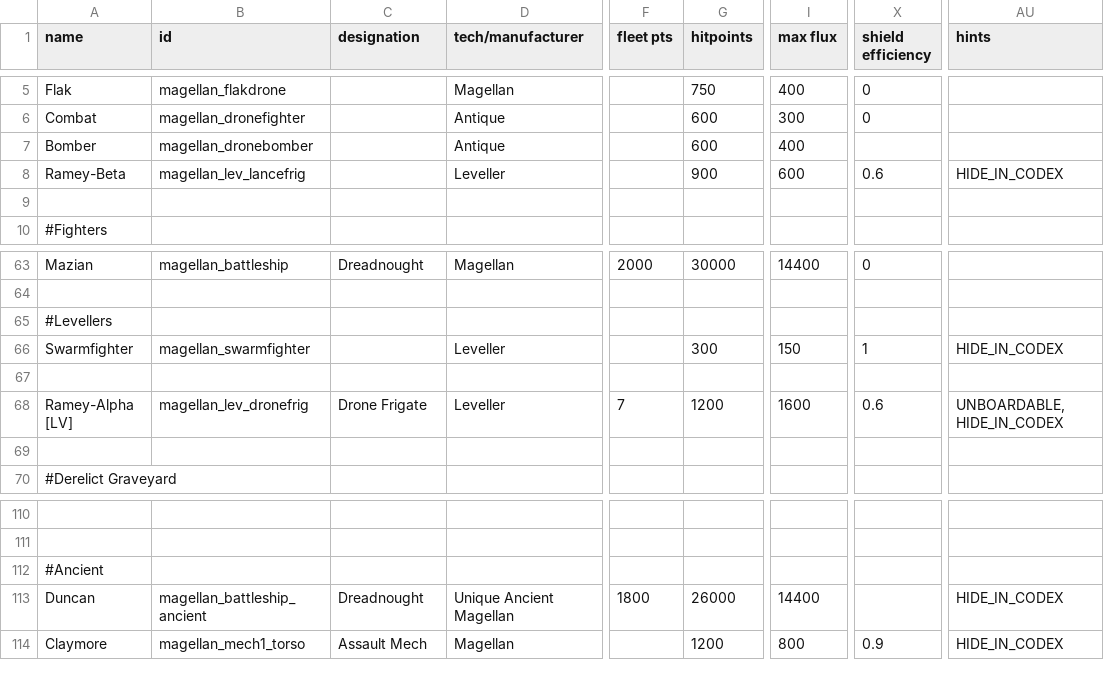
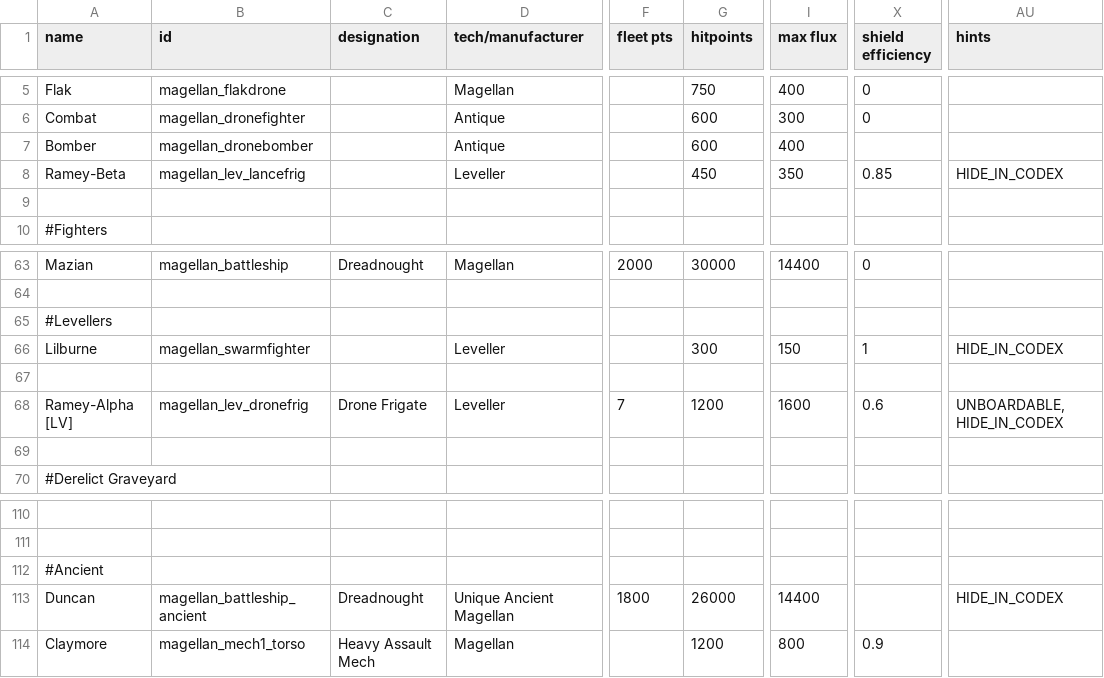
Before and after one commit to starsector-mods/magellan-protectorate-unified, a CSV file: data/hulls/ship_data.csv, drawn as a sheet; only a part is shown, gaps mark what is left out; the diff names each change by its address in the sheet, - before the commit and + after, or states it on an @@ line.

```diff
--- a/data/hulls/ship_data.csv
+++ b/data/hulls/ship_data.csv
-G8 (hitpoints): 900
+G8 (hitpoints): 450
-I8 (max flux): 600
+I8 (max flux): 350
-X8 (shield efficiency): 0.6
+X8 (shield efficiency): 0.85
-A66 (name): Swarmfighter
+A66 (name): Lilburne
-C114 (designation): Assault Mech
+C114 (designation): Heavy Assault Mech
-AU114 (hints): HIDE_IN_CODEX
+AU114 (hints): (empty)
```
Also changed, not shown: data/hulls/wing_data.csv, data/strings/descriptions.csv, 15 other files.
